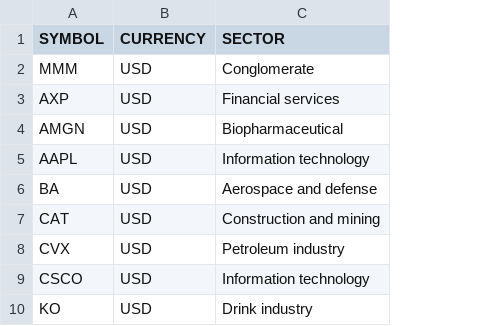
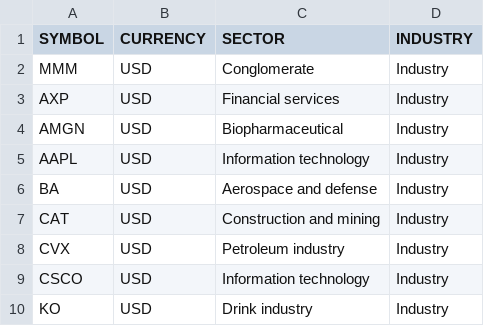
Before and after one commit to gianlucadetommaso/volatile, a CSV file: stock_info.csv, drawn as a sheet; only a part is shown; the diff names each change by its address in the sheet, - before the commit and + after, or states it on an @@ line.

Commit message:
stock_info.csv

```diff
--- a/stock_info.csv
+++ b/stock_info.csv
+column D (INDUSTRY), rows 2-10: all Industry
```
